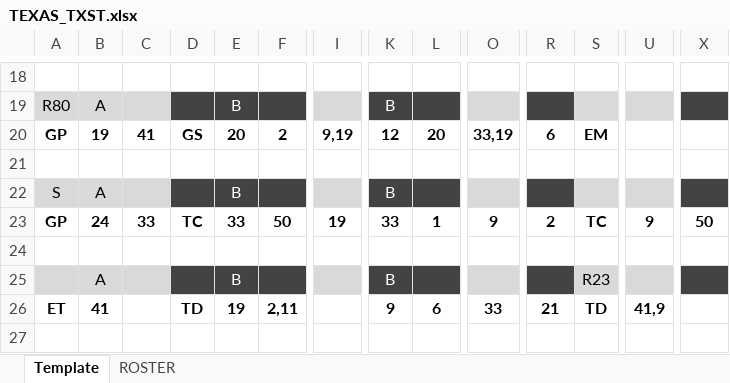
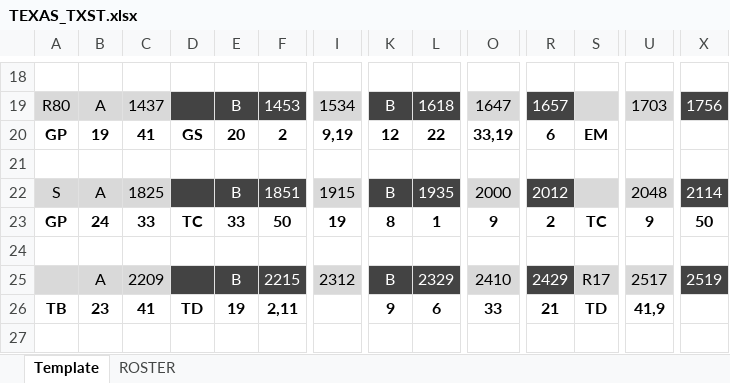
Before and after one commit to rachukola-nh/live-stats, an Excel workbook: 10v10/11/USQ-Cup/TEXAS_TXST.xlsx, sheet Template, drawn as a sheet; only a part is shown, gaps mark what is left out; values as stored, in another font and other column widths than the file's, no borders; the diff covers the shown part only; the diff names each change by its address in the sheet, - before the commit and + after, or states it on an @@ line.

```diff
--- a/10v10/11/USQ-Cup/TEXAS_TXST.xlsx (sheet Template)
+++ b/10v10/11/USQ-Cup/TEXAS_TXST.xlsx (sheet Template)
-C19: (empty)
+C19: 1437
-F19: (empty)
+F19: 1453
-I19: (empty)
+I19: 1534
-L19: (empty)
+L19: 1618
-O19: (empty)
+O19: 1647
-R19: (empty)
+R19: 1657
-U19: (empty)
+U19: 1703
-X19: (empty)
+X19: 1756
-L20: 20
+L20: 22
-C22: (empty)
+C22: 1825
-F22: (empty)
+F22: 1851
-I22: (empty)
+I22: 1915
-L22: (empty)
+L22: 1935
-O22: (empty)
+O22: 2000
-R22: (empty)
+R22: 2012
-U22: (empty)
+U22: 2048
-X22: (empty)
+X22: 2114
-K23: 33
+K23: 8
-C25: (empty)
+C25: 2209
-F25: (empty)
+F25: 2215
-I25: (empty)
+I25: 2312
-L25: (empty)
+L25: 2329
-O25: (empty)
+O25: 2410
-R25: (empty)
+R25: 2429
-S25: R23
+S25: R17
-U25: (empty)
+U25: 2517
-X25: (empty)
+X25: 2519
-A26: ET
+A26: TB
-B26: 41
+B26: 23
-C26: (empty)
+C26: 41
```
Also changed, not shown: 1 added row, 1 removed row and 51 edited cells elsewhere in this sheet, 4 other files.
